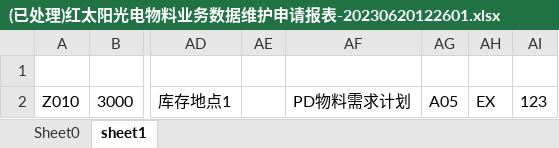
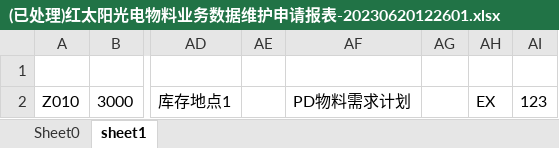
Before and after one commit to luochongqi/mergeViewXlsx, an Excel workbook: (已处理)红太阳光电物料业务数据维护申请报表-20230620122601.xlsx, sheet sheet1, drawn as a sheet; only a part is shown, gaps mark what is left out; values as stored, in another font and other column widths than the file's, no borders; the diff names each change by its address in the sheet, - before the commit and + after, or states it on an @@ line.

```diff
--- a/(已处理)红太阳光电物料业务数据维护申请报表-20230620122601.xlsx (sheet sheet1)
+++ b/(已处理)红太阳光电物料业务数据维护申请报表-20230620122601.xlsx (sheet sheet1)
-AG2: A05
+AG2: (empty)
```
Also changed, not shown: sheet Sheet0, 18 other files.
